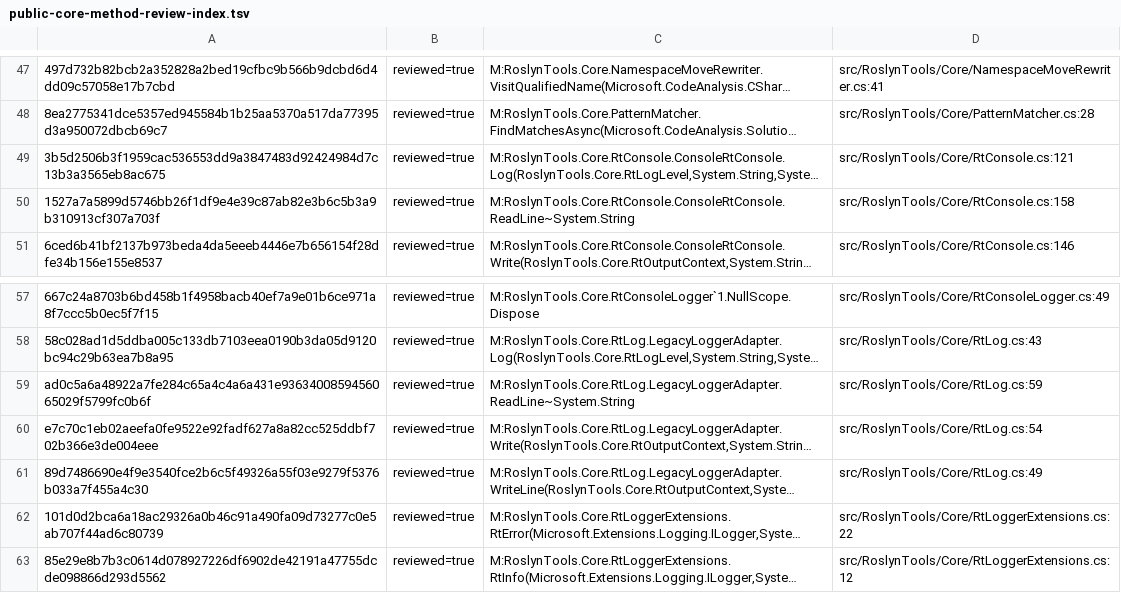
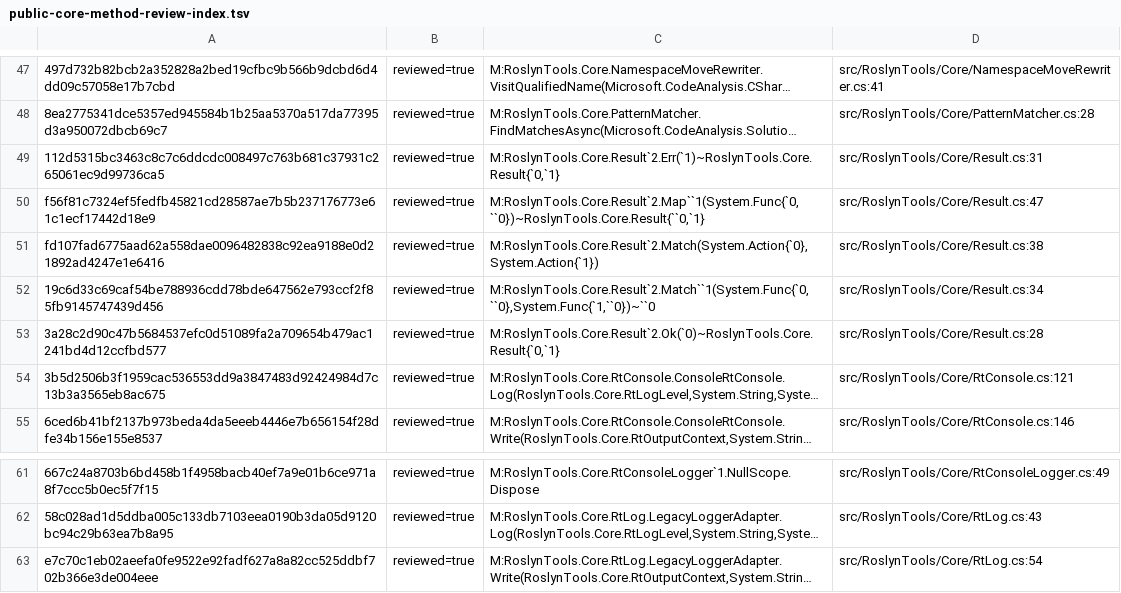
Before and after one commit to DanMarshall909/roslyn-tools, a TSV file: docs/public-core-method-review-index.tsv, drawn as a sheet; only a part is shown, gaps mark what is left out; the shorter side is filled out with more unchanged rows; long unchanged cells end in …; removed rows and columns are numbered as before the commit, all else as after; the diff names each change by its address in the sheet, - before the commit and + after, or states it on an @@ line.

```diff
--- a/docs/public-core-method-review-index.tsv
+++ b/docs/public-core-method-review-index.tsv
+row 49: 112d5315bc3463c8c7c6ddcdc008497c763b681c37931c265061ec9d99736ca5 | reviewed=true | M:RoslynTools.Core.Result`2.Err(`1)~RoslynTools.Core.Result{`0,`1} | src/RoslynTools/Core/Result.cs:31
+row 50: f56f81c7324ef5fedfb45821cd28587ae7b5b237176773e61c1ecf17442d18e9 | reviewed=true | M:RoslynTools.Core.Result`2.Map``1(System.Func{`0,``0})~RoslynTools.Core.Result{``0,`1} | src/RoslynTools/Core/Result.cs:47
+row 51: fd107fad6775aad62a558dae0096482838c92ea9188e0d21892ad4247e1e6416 | reviewed=true | M:RoslynTools.Core.Result`2.Match(System.Action{`0},System.Action{`1}) | src/RoslynTools/Core/Result.cs:38
+row 52: 19c6d33c69caf54be788936cdd78bde647562e793ccf2f85fb9145747439d456 | reviewed=true | M:RoslynTools.Core.Result`2.Match``1(System.Func{`0,``0},System.Func{`1,``0})~``0 | src/RoslynTools/Core/Result.cs:34
+row 53: 3a28c2d90c47b5684537efc0d51089fa2a709654b479ac1241bd4d12ccfbd577 | reviewed=true | M:RoslynTools.Core.Result`2.Ok(`0)~RoslynTools.Core.Result{`0,`1} | src/RoslynTools/Core/Result.cs:28
-row 50: 1527a7a5899d5746bb26f1df9e4e39c87ab82e3b6c5b3a9b310913cf307a703f | reviewed=true | M:RoslynTools.Core.RtConsole.ConsoleRtConsole.ReadLine~System.String | src/RoslynTools/Core/RtConsole.cs:158
-row 59: ad0c5a6a48922a7fe284c65a4c4a6a431e9363400859456065029f5799fc0b6f | reviewed=true | M:RoslynTools.Core.RtLog.LegacyLoggerAdapter.ReadLine~System.String | src/RoslynTools/Core/RtLog.cs:59
```
Also changed, not shown: 17 other files.
